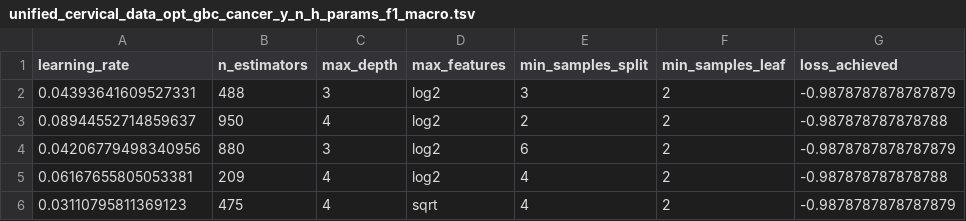
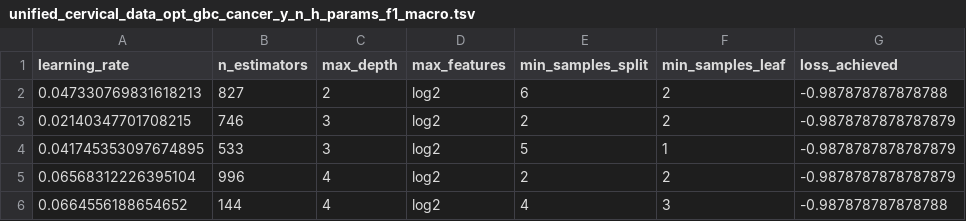
Before and after one commit to fogg-lab/characterizing-ecm-transcriptome-of-endometriosis, a TSV file: feature_selection_analysis/unified_cervical_data_opt_gbc_cancer_y_n_h_params_f1_macro.tsv, drawn as a sheet.

```diff
--- a/feature_selection_analysis/unified_cervical_data_opt_gbc_cancer_y_n_h_params_f1_macro.tsv
+++ b/feature_selection_analysis/unified_cervical_data_opt_gbc_cancer_y_n_h_params_f1_macro.tsv
@@ -1,6 +1,6 @@
 learning_rate	n_estimators	max_depth	max_features	min_samples_split	min_samples_leaf	loss_achieved
-0.04393641609527331	488	3	log2	3	2	-0.9878787878787879
-0.08944552714859637	950	4	log2	2	2	-0.987878787878788
-0.04206779498340956	880	3	log2	6	2	-0.9878787878787879
-0.06167655805053381	209	4	log2	4	2	-0.987878787878788
-0.03110795811369123	475	4	sqrt	4	2	-0.9878787878787879
+0.047330769831618213	827	2	log2	6	2	-0.987878787878788
+0.02140347701708215	746	3	log2	2	2	-0.9878787878787879
+0.041745353097674895	533	3	log2	5	1	-0.9878787878787879
+0.06568312226395104	996	4	log2	2	2	-0.9878787878787879
+0.0664556188654652	144	4	log2	4	3	-0.987878787878788
```
Also changed, not shown: feature_selection_analysis/unified_uterine_data_opt_gbc_cancer_y_n_h_params_f1_macro.tsv, 14 other files.
